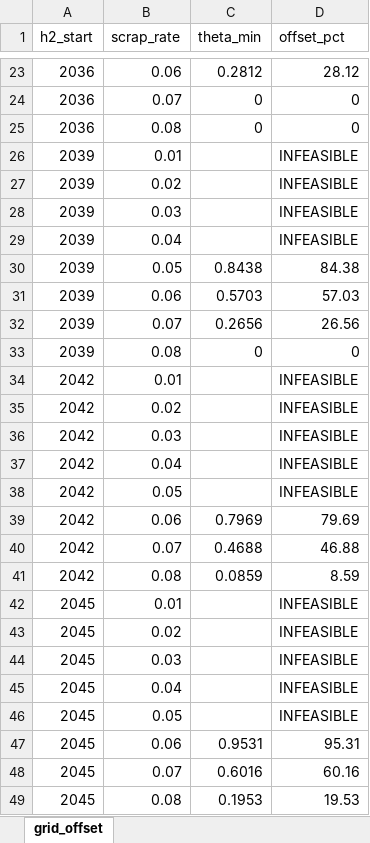
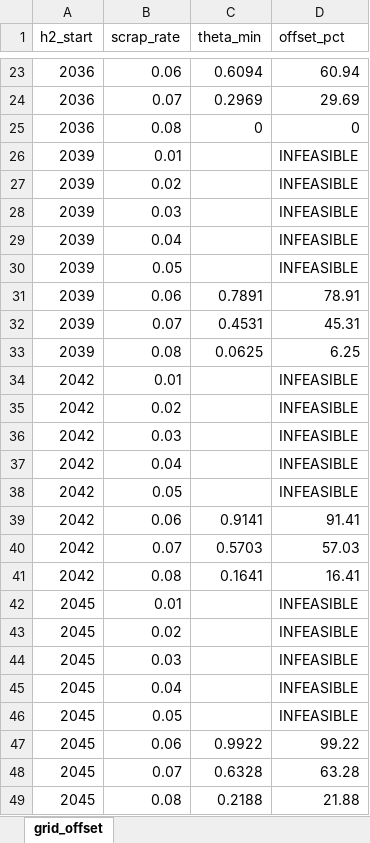
Before and after one commit to sudharshan-saranathan/steel-mip, an Excel workbook: structural/feasibility_and_synergy/sectoral_synergy/data/sectoral_synergy.xlsx, sheet grid_offset, drawn as a sheet; only a part is shown, gaps mark what is left out; values as stored, in another font and other column widths than the file's, no borders; the diff covers the shown part only; the diff names each change by its address in the sheet, - before the commit and + after, or states it on an @@ line.

```diff
--- a/structural/feasibility_and_synergy/sectoral_synergy/data/sectoral_synergy.xlsx (sheet grid_offset)
+++ b/structural/feasibility_and_synergy/sectoral_synergy/data/sectoral_synergy.xlsx (sheet grid_offset)
-C23 (theta_min): 0.2812
+C23 (theta_min): 0.6094
-D23 (offset_pct): 28.12
+D23 (offset_pct): 60.94
-C24 (theta_min): 0
+C24 (theta_min): 0.2969
-D24 (offset_pct): 0
+D24 (offset_pct): 29.69
-C30 (theta_min): 0.8438
+C30 (theta_min): (empty)
-D30 (offset_pct): 84.38
+D30 (offset_pct): INFEASIBLE
-C31 (theta_min): 0.5703
+C31 (theta_min): 0.7891
-D31 (offset_pct): 57.03
+D31 (offset_pct): 78.91
-C32 (theta_min): 0.2656
+C32 (theta_min): 0.4531
-D32 (offset_pct): 26.56
+D32 (offset_pct): 45.31
-C33 (theta_min): 0
+C33 (theta_min): 0.0625
-D33 (offset_pct): 0
+D33 (offset_pct): 6.25
-C39 (theta_min): 0.7969
+C39 (theta_min): 0.9141
-D39 (offset_pct): 79.69
+D39 (offset_pct): 91.41
-C40 (theta_min): 0.4688
+C40 (theta_min): 0.5703
-D40 (offset_pct): 46.88
+D40 (offset_pct): 57.03
-C41 (theta_min): 0.0859
+C41 (theta_min): 0.1641
-D41 (offset_pct): 8.59
+D41 (offset_pct): 16.41
-C47 (theta_min): 0.9531
+C47 (theta_min): 0.9922
-D47 (offset_pct): 95.31
+D47 (offset_pct): 99.22
-C48 (theta_min): 0.6016
+C48 (theta_min): 0.6328
-D48 (offset_pct): 60.16
+D48 (offset_pct): 63.28
-C49 (theta_min): 0.1953
+C49 (theta_min): 0.2188
-D49 (offset_pct): 19.53
+D49 (offset_pct): 21.88
```
Also changed, not shown: 32 edited cells elsewhere in this sheet, structural/fuel_availability/data/fuel_availability.xlsx, structural/h2_delay/data/h2_delay.xlsx, 8 other files.
